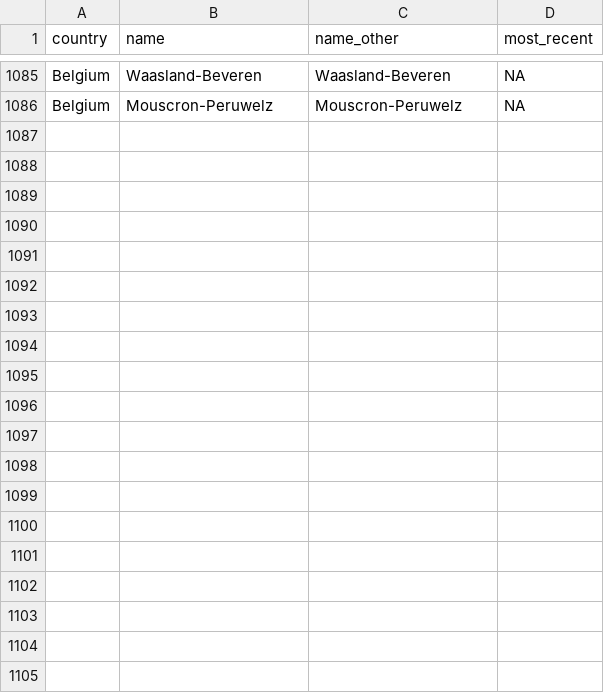
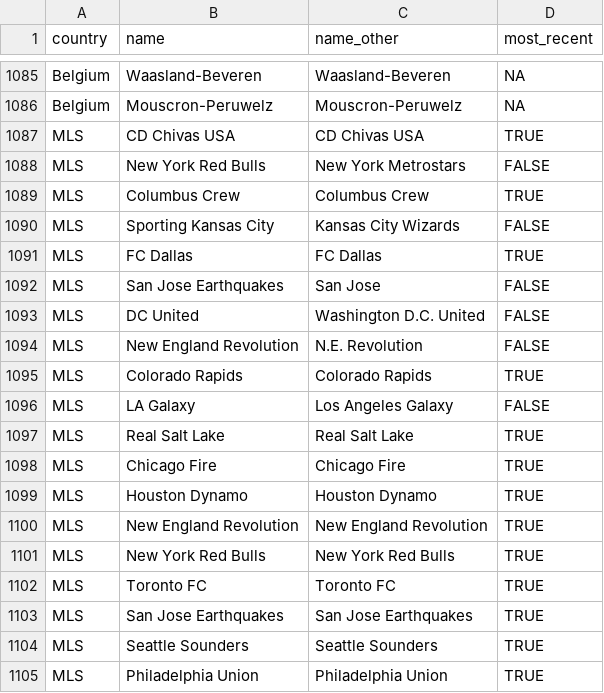
Before and after one commit to jalapic/engsoccerdata, a CSV file: data-raw/teamnames.csv, drawn as a sheet; only a part is shown, gaps mark what is left out; the diff covers the shown part only.

Commit message:
add MLS data

```diff
--- a/data-raw/teamnames.csv
+++ b/data-raw/teamnames.csv
@@ -1086 +1086,20 @@
 "Belgium","Mouscron-Peruwelz","Mouscron-Peruwelz",NA
+"MLS","CD Chivas USA","CD Chivas USA",TRUE
+"MLS","New York Red Bulls","New York Metrostars",FALSE
+"MLS","Columbus Crew","Columbus Crew",TRUE
+"MLS","Sporting Kansas City","Kansas City Wizards",FALSE
+"MLS","FC Dallas","FC Dallas",TRUE
+"MLS","San Jose Earthquakes","San Jose",FALSE
+"MLS","DC United","Washington D.C. United",FALSE
+"MLS","New England Revolution","N.E. Revolution",FALSE
+"MLS","Colorado Rapids","Colorado Rapids",TRUE
+"MLS","LA Galaxy","Los Angeles Galaxy",FALSE
+"MLS","Real Salt Lake","Real Salt Lake",TRUE
+"MLS","Chicago Fire","Chicago Fire",TRUE
+"MLS","Houston Dynamo","Houston Dynamo",TRUE
+"MLS","New England Revolution","New England Revolution",TRUE
+"MLS","New York Red Bulls","New York Red Bulls",TRUE
+"MLS","Toronto FC","Toronto FC",TRUE
+"MLS","San Jose Earthquakes","San Jose Earthquakes",TRUE
+"MLS","Seattle Sounders","Seattle Sounders",TRUE
+"MLS","Philadelphia Union","Philadelphia Union",TRUE
```
Also changed, not shown: 14 added rows elsewhere in this file, 8 other files.
